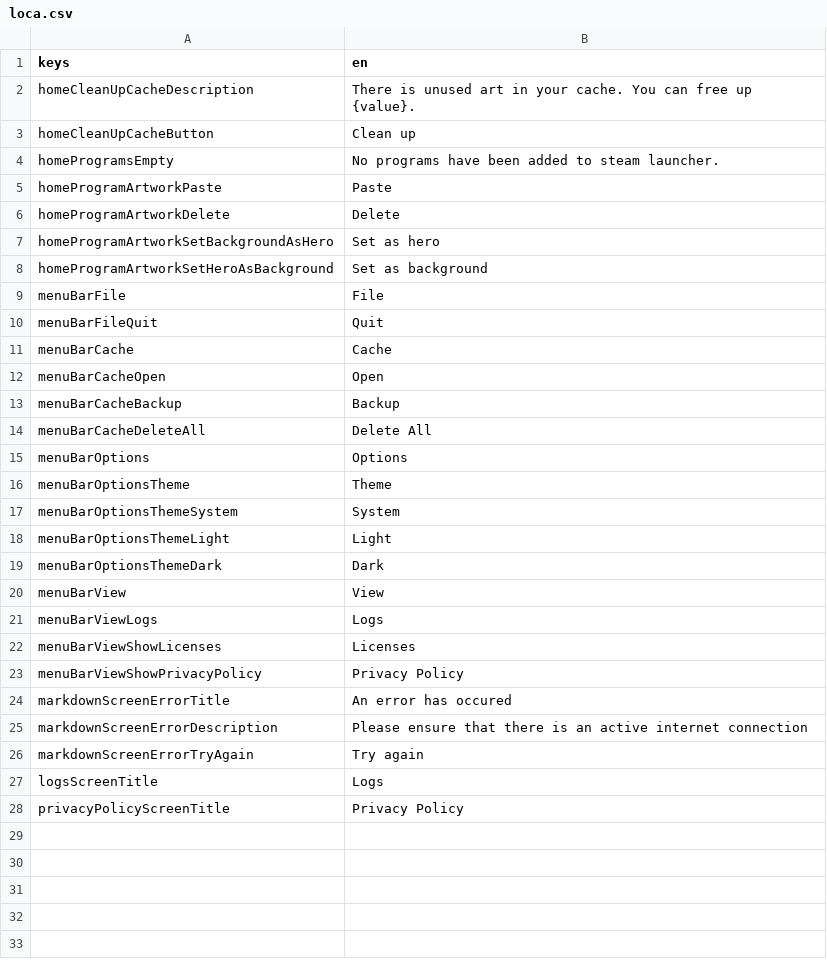
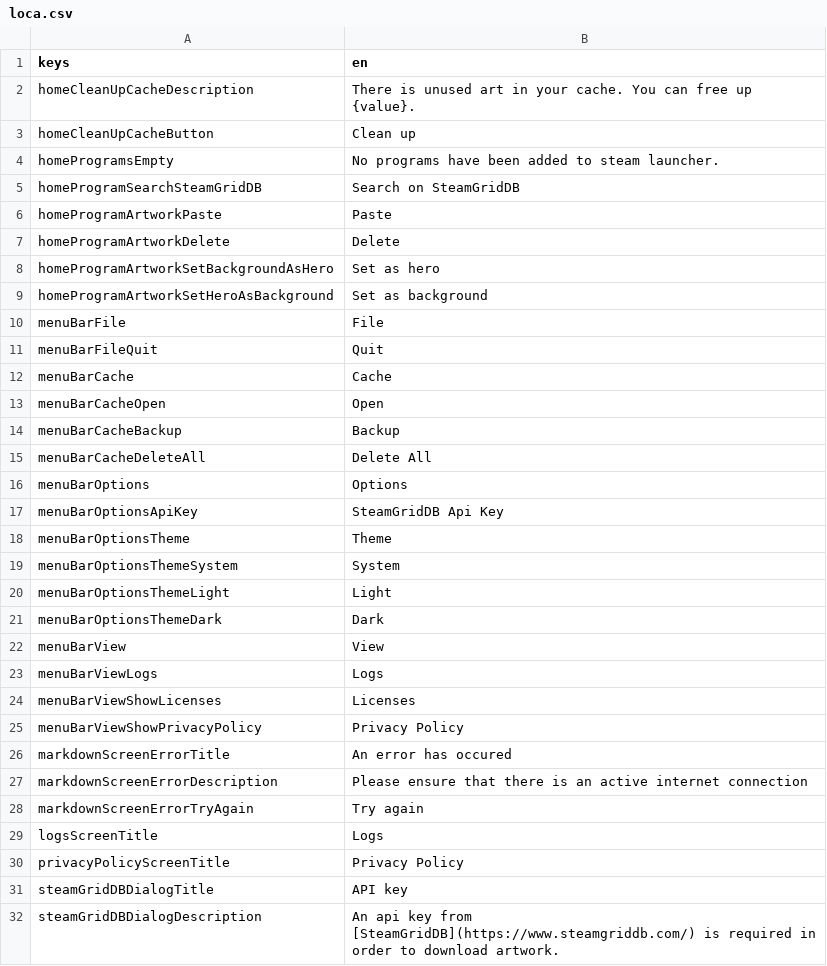
Before and after one commit to defuncart/non_steam_artwork, a CSV file: assets_dev/loca/loca.csv, drawn as a sheet.

Commit message:
feature: Download artwork from steamgriddb (#8)
- Download artwork from SteamGridDB
- Disables icon

```diff
--- a/assets_dev/loca/loca.csv
+++ b/assets_dev/loca/loca.csv
@@ -4,2 +4,3 @@ homeCleanUpCacheButton;Clean up
 homeProgramsEmpty;No programs have been added to steam launcher.
+homeProgramSearchSteamGridDB;Search on SteamGridDB
 homeProgramArtworkPaste;Paste
@@ -15,2 +16,3 @@ menuBarCacheDeleteAll;Delete All
 menuBarOptions;Options
+menuBarOptionsApiKey;SteamGridDB Api Key
 menuBarOptionsTheme;Theme
@@ -28 +30,3 @@ logsScreenTitle;Logs
 privacyPolicyScreenTitle;Privacy Policy
+steamGridDBDialogTitle;API key
+steamGridDBDialogDescription;An api key from [SteamGridDB](https://www.steamgriddb.com/) is required in order to download artwork.
```
Also changed, not shown: 18 other files.
